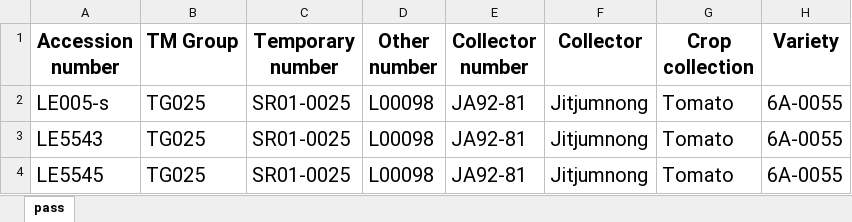
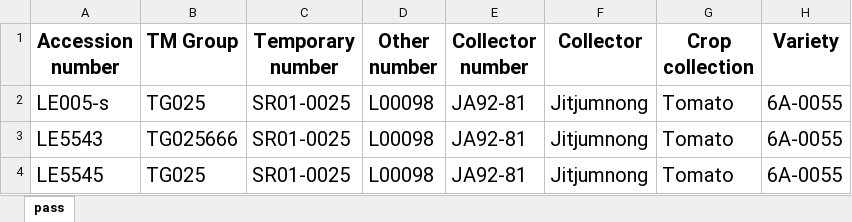
Before and after one commit to Phutthichod/plant_mvc, an Excel workbook: public/testUpload_location.xlsx, sheet pass, drawn as a sheet; only a part is shown; values as stored, in another font and other column widths than the file's, no borders; the diff names each change by its address in the sheet, - before the commit and + after, or states it on an @@ line.

```diff
--- a/public/testUpload_location.xlsx (sheet pass)
+++ b/public/testUpload_location.xlsx (sheet pass)
-B3 (TM Group): TG025
+B3 (TM Group): TG025666
```
Also changed, not shown: 3 other files.
